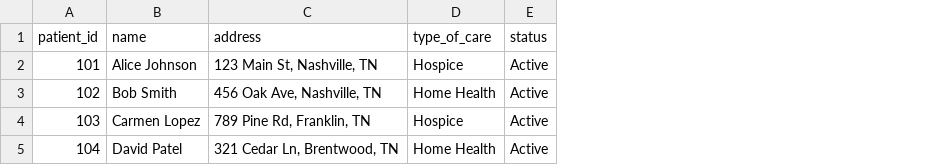
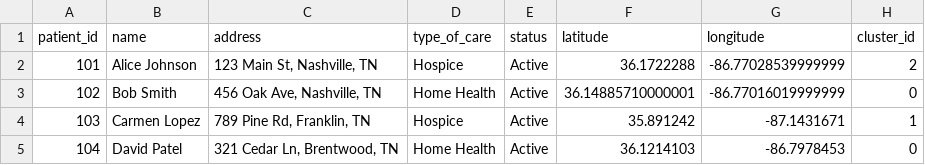
Before and after one commit to AICC2024/care-territory-backend, a CSV file: data/patients.csv, drawn as a sheet; the diff names each change by its address in the sheet, - before the commit and + after, or states it on an @@ line.

Commit message:
Add cluster_id to frontend and configure env for local/Render

```diff
--- a/data/patients.csv
+++ b/data/patients.csv
+column F (latitude), rows 2-5: 36.1722288 | 36.14885710000001 | 35.891242 | 36.1214103
+column G (longitude), rows 2-5: -86.77028539999999 | -86.77016019999999 | -87.1431671 | -86.7978453
+column H (cluster_id), rows 2-5: 2 | 0 | 1 | 0
```
Also changed, not shown: 9 other files.
